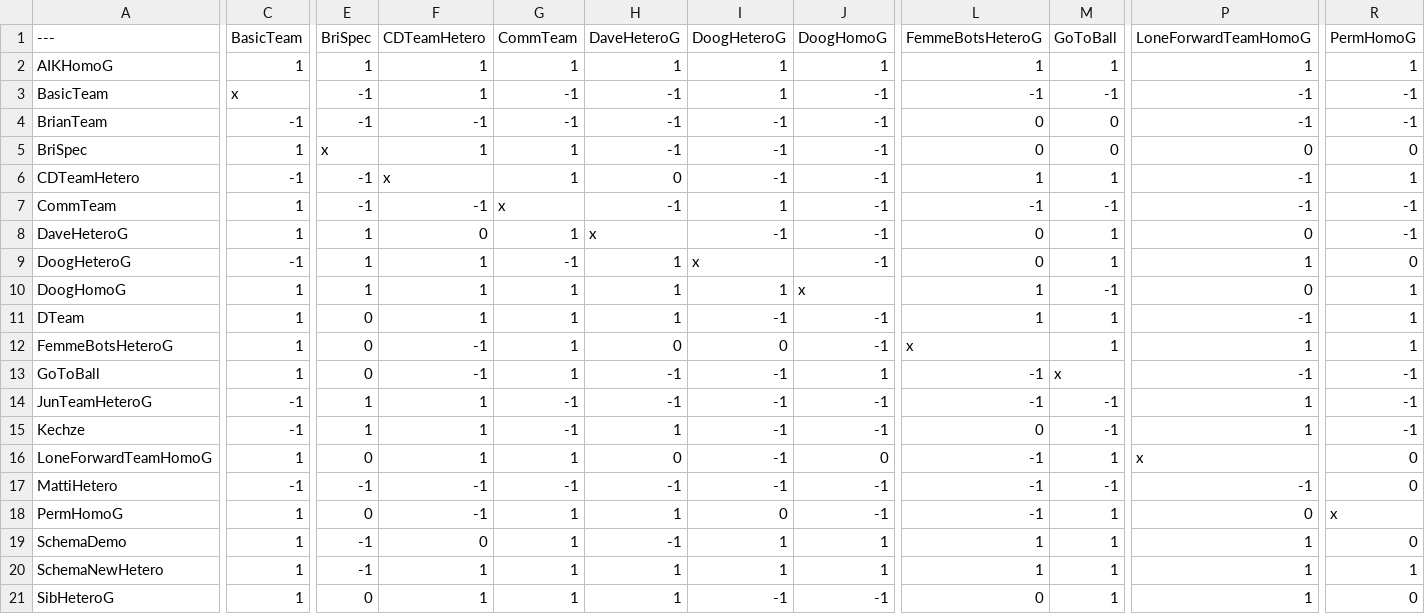
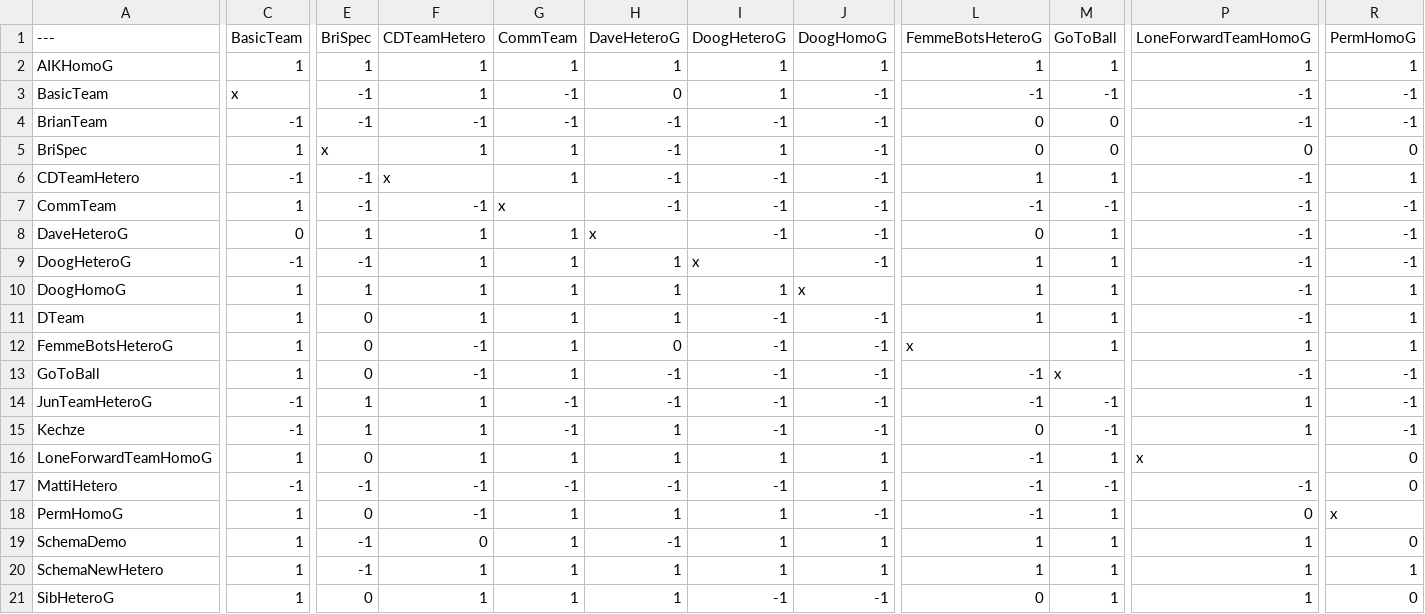
Before and after one commit to MrCoding-cl/solemne_abm_final, a CSV file: mapVs.csv, drawn as a sheet; only a part is shown, gaps mark what is left out; the diff covers the shown part only; the diff names each change by its address in the sheet, - before the commit and + after, or states it on an @@ line.

```diff
--- a/mapVs.csv
+++ b/mapVs.csv
-H3 (DaveHeteroG): -1
+H3 (DaveHeteroG): 0
-I5 (DoogHeteroG): -1
+I5 (DoogHeteroG): 1
-H6 (DaveHeteroG): 0
+H6 (DaveHeteroG): -1
-I7 (DoogHeteroG): 1
+I7 (DoogHeteroG): -1
-C8 (BasicTeam): 1
+C8 (BasicTeam): 0
-F8 (CDTeamHetero): 0
+F8 (CDTeamHetero): 1
-P8 (LoneForwardTeamHomoG): 0
+P8 (LoneForwardTeamHomoG): -1
-E9 (BriSpec): 1
+E9 (BriSpec): -1
-G9 (CommTeam): -1
+G9 (CommTeam): 1
-L9 (FemmeBotsHeteroG): 0
+L9 (FemmeBotsHeteroG): 1
-P9 (LoneForwardTeamHomoG): 1
+P9 (LoneForwardTeamHomoG): -1
-R9 (PermHomoG): 0
+R9 (PermHomoG): -1
-M10 (GoToBall): -1
+M10 (GoToBall): 1
-P10 (LoneForwardTeamHomoG): 0
+P10 (LoneForwardTeamHomoG): -1
-I12 (DoogHeteroG): 0
+I12 (DoogHeteroG): -1
-J13 (DoogHomoG): 1
+J13 (DoogHomoG): -1
-H16 (DaveHeteroG): 0
+H16 (DaveHeteroG): 1
-I16 (DoogHeteroG): -1
+I16 (DoogHeteroG): 1
-J16 (DoogHomoG): 0
+J16 (DoogHomoG): 1
-J17 (DoogHomoG): -1
+J17 (DoogHomoG): 1
-I18 (DoogHeteroG): 0
+I18 (DoogHeteroG): 1
```
Also changed, not shown: 1 edited cell elsewhere in this file, 4 other files.
